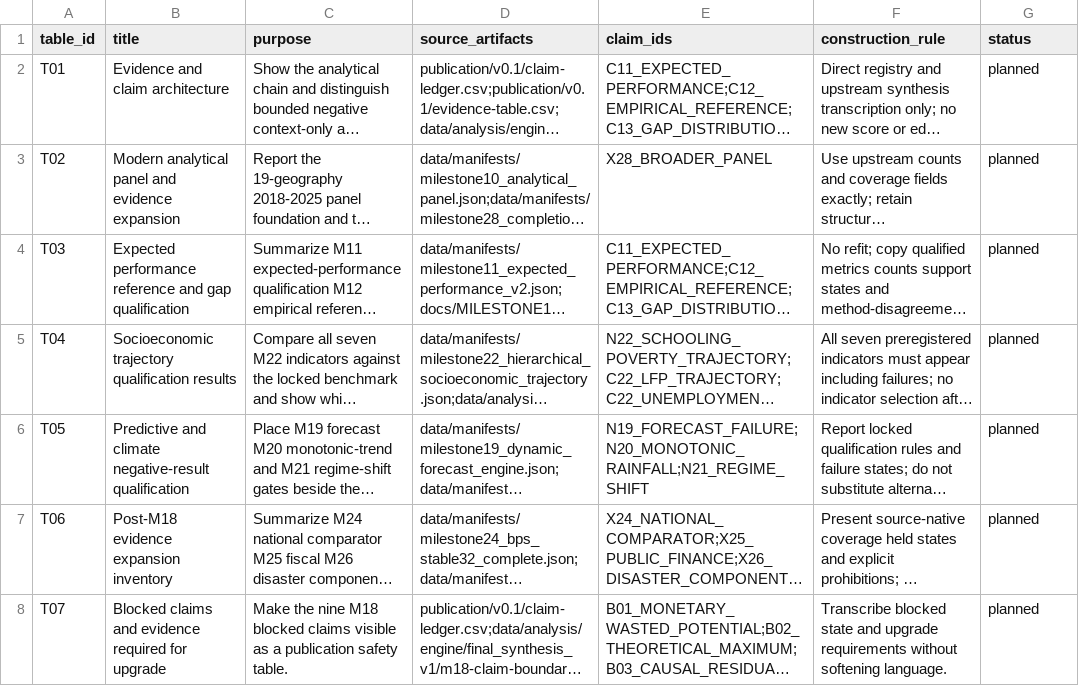
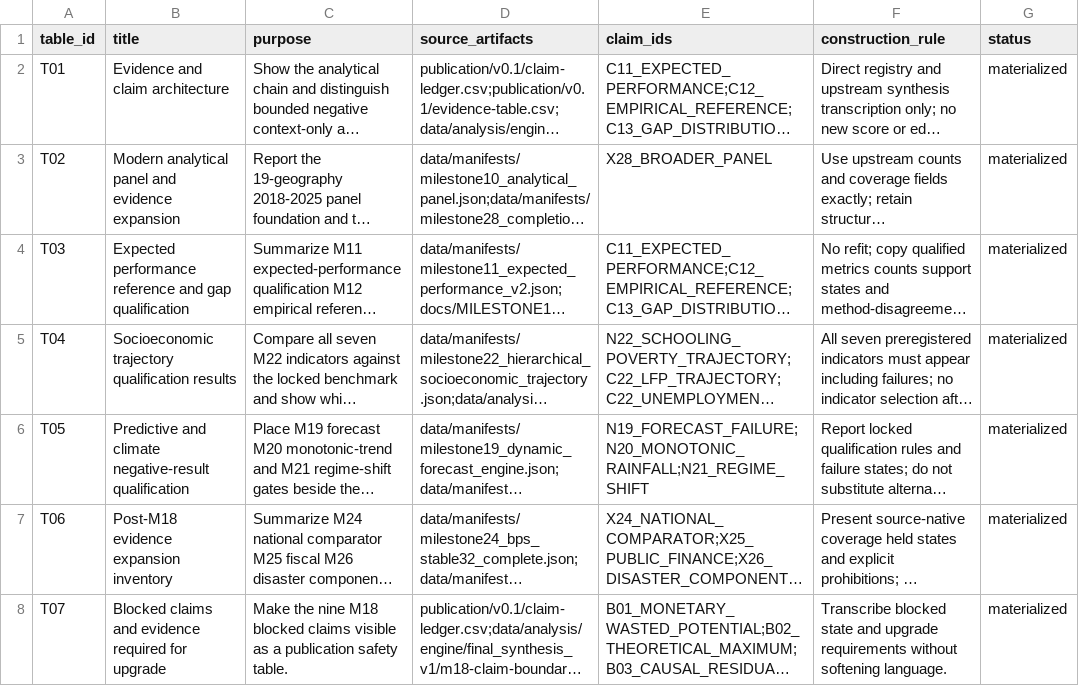
Before and after one commit to nabilrn/ranah-observatory, a CSV file: publication/v0.1/table-plan.csv, drawn as a sheet; long unchanged cells end in …; the diff names each change by its address in the sheet, - before the commit and + after, or states it on an @@ line.

Commit message:
Mark v0.1 publication tables materialized

```diff
--- a/publication/v0.1/table-plan.csv
+++ b/publication/v0.1/table-plan.csv
-G2:G8 (status): planned
+G2:G8 (status): materialized
```
